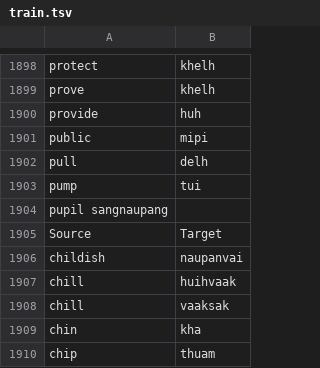
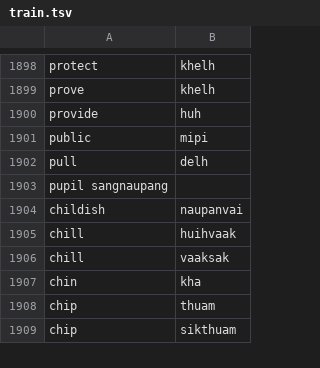
Before and after one commit to Za-Sang/ZomiLanguage, a TSV file: data/train.tsv, drawn as a sheet; only a part is shown, gaps mark what is left out; the shorter side is filled out with more unchanged rows.

Commit message:
Update train.tsv

```diff
--- a/data/train.tsv
+++ b/data/train.tsv
@@ -1902,5 +1902,3 @@ public	mipi
 pull	delh
-pump	tui
 pupil sangnaupang
-Source	Target
 childish	naupanvai
```
